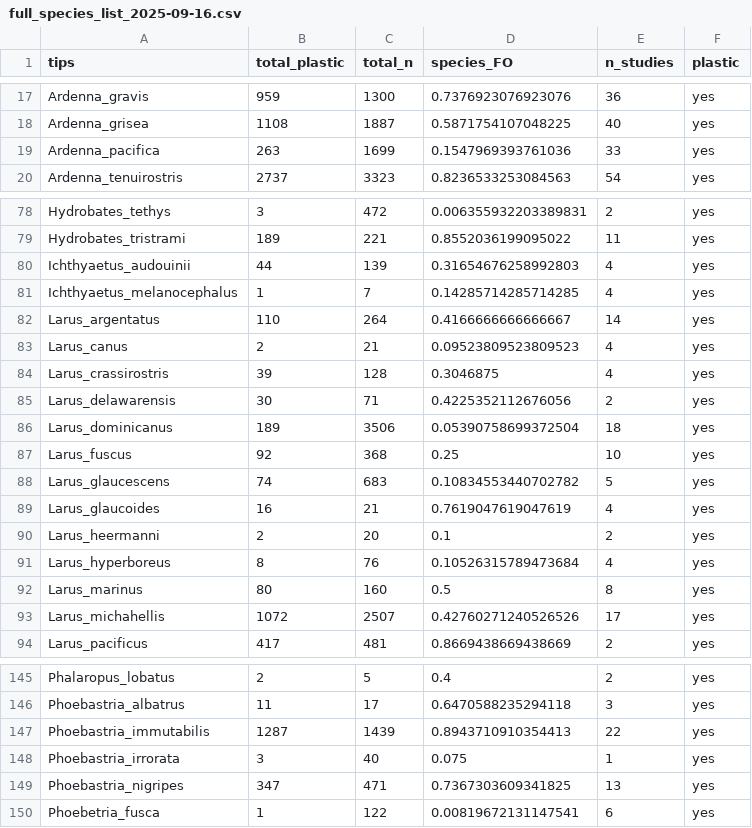
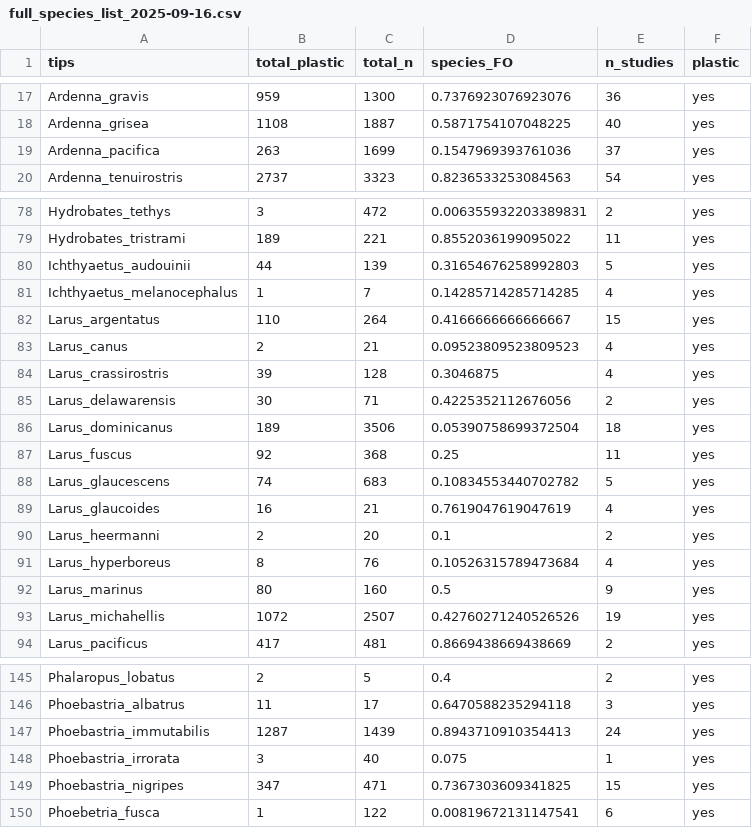
Before and after one commit to nhcooper123/PhyloPlastics, a CSV file: data/full_species_list_2025-09-16.csv, drawn as a sheet; only a part is shown, gaps mark what is left out; the diff covers the shown part only.

```diff
--- a/data/full_species_list_2025-09-16.csv
+++ b/data/full_species_list_2025-09-16.csv
@@ -18,3 +18,3 @@ Ardenna_gravis,959,1300,0.7376923076923076,36,yes
 Ardenna_grisea,1108,1887,0.5871754107048225,40,yes
-Ardenna_pacifica,263,1699,0.1547969393761036,33,yes
+Ardenna_pacifica,263,1699,0.1547969393761036,37,yes
 Ardenna_tenuirostris,2737,3323,0.8236533253084563,54,yes
@@ -79,5 +79,5 @@ Hydrobates_tethys,3,472,0.006355932203389831,2,yes
 Hydrobates_tristrami,189,221,0.8552036199095022,11,yes
-Ichthyaetus_audouinii,44,139,0.31654676258992803,4,yes
+Ichthyaetus_audouinii,44,139,0.31654676258992803,5,yes
 Ichthyaetus_melanocephalus,1,7,0.14285714285714285,4,yes
-Larus_argentatus,110,264,0.4166666666666667,14,yes
+Larus_argentatus,110,264,0.4166666666666667,15,yes
 Larus_canus,2,21,0.09523809523809523,4,yes
@@ -86,3 +86,3 @@ Larus_delawarensis,30,71,0.4225352112676056,2,yes
 Larus_dominicanus,189,3506,0.05390758699372504,18,yes
-Larus_fuscus,92,368,0.25,10,yes
+Larus_fuscus,92,368,0.25,11,yes
 Larus_glaucescens,74,683,0.10834553440702782,5,yes
@@ -91,4 +91,4 @@ Larus_heermanni,2,20,0.1,2,yes
 Larus_hyperboreus,8,76,0.10526315789473684,4,yes
-Larus_marinus,80,160,0.5,8,yes
-Larus_michahellis,1072,2507,0.42760271240526526,17,yes
+Larus_marinus,80,160,0.5,9,yes
+Larus_michahellis,1072,2507,0.42760271240526526,19,yes
 Larus_pacificus,417,481,0.8669438669438669,2,yes
@@ -146,5 +146,5 @@ Phalaropus_lobatus,2,5,0.4,2,yes
 Phoebastria_albatrus,11,17,0.6470588235294118,3,yes
-Phoebastria_immutabilis,1287,1439,0.8943710910354413,22,yes
+Phoebastria_immutabilis,1287,1439,0.8943710910354413,24,yes
 Phoebastria_irrorata,3,40,0.075,1,yes
-Phoebastria_nigripes,347,471,0.7367303609341825,13,yes
+Phoebastria_nigripes,347,471,0.7367303609341825,15,yes
 Phoebetria_fusca,1,122,0.00819672131147541,6,yes
```
Also changed, not shown: 3 edited cells elsewhere in this file, data-raw/trait-data-2025-09-12.csv, 3 other files.
